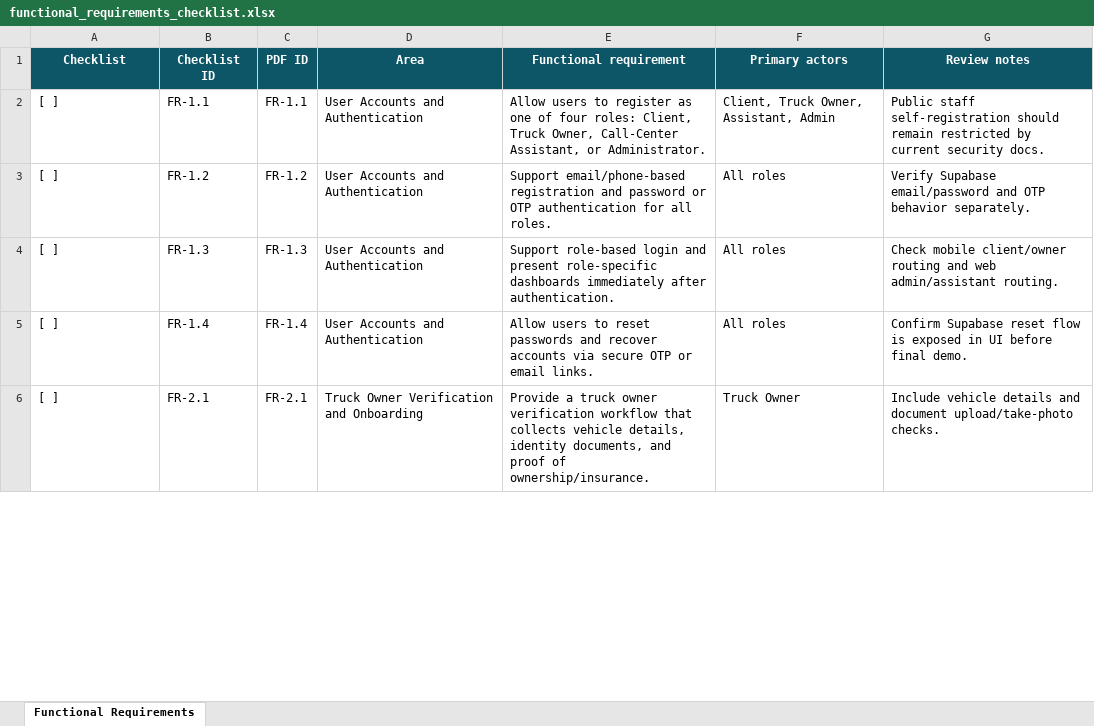
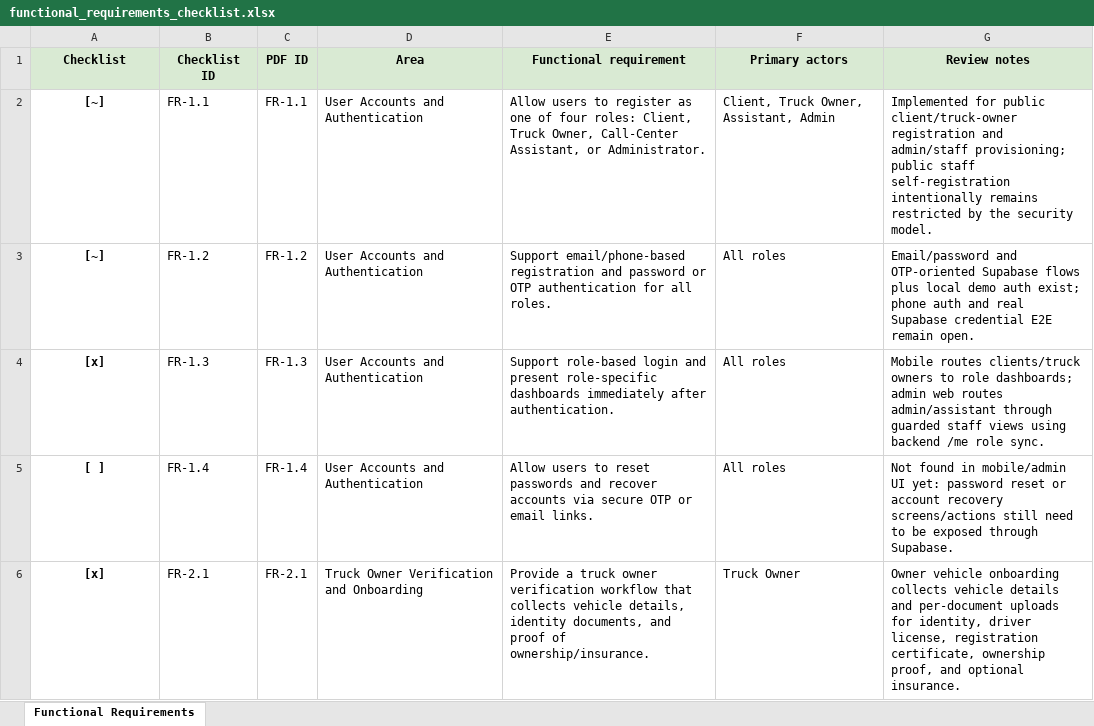
Before and after one commit to Dawittekle/kuli-logistics-platform, an Excel workbook: docs/final_project_checklists/functional_requirements_checklist.xlsx, sheet Functional Requirements, drawn as a sheet; only a part is shown; values as stored, in another font and other column widths than the file's, no borders; the diff covers the shown part only; the diff names each change by its address in the sheet, - before the commit and + after, or states it on an @@ line.

Commit message:
docs: mark functional requirements status

```diff
--- a/docs/final_project_checklists/functional_requirements_checklist.xlsx (sheet Functional Requirements)
+++ b/docs/final_project_checklists/functional_requirements_checklist.xlsx (sheet Functional Requirements)
@@ A1:G1 fill: #0D5668 → #D9EAD3, text colour: #FFFFFF → black @@
-A2:A3 (Checklist): [ ]
+A2:A3 (Checklist): [~]
@@ A2:A6 bold: off → on, alignment: left → center @@
-G2 (Review notes): Public staff self-registration should remain restricted by current security docs.
+G2 (Review notes): Implemented for public client/truck-owner registration and admin/staff provisioning; public staff self-registration intentionally remains restricted by the security model.
-G3 (Review notes): Verify Supabase email/password and OTP behavior separately.
+G3 (Review notes): Email/password and OTP-oriented Supabase flows plus local demo auth exist; phone auth and real Supabase credential E2E remain open.
-A4 (Checklist): [ ]
+A4 (Checklist): [x]
-G4 (Review notes): Check mobile client/owner routing and web admin/assistant routing.
+G4 (Review notes): Mobile routes clients/truck owners to role dashboards; admin web routes admin/assistant through guarded staff views using backend /me role sync.
-G5 (Review notes): Confirm Supabase reset flow is exposed in UI before final demo.
+G5 (Review notes): Not found in mobile/admin UI yet: password reset or account recovery screens/actions still need to be exposed through Supabase.
-A6 (Checklist): [ ]
+A6 (Checklist): [x]
-G6 (Review notes): Include vehicle details and document upload/take-photo checks.
+G6 (Review notes): Owner vehicle onboarding collects vehicle details and per-document uploads for identity, driver license, registration certificate, ownership proof, and optional insurance.
```
Also changed, not shown: 60 edited cells and cell formats elsewhere in this sheet, 1 other file.
